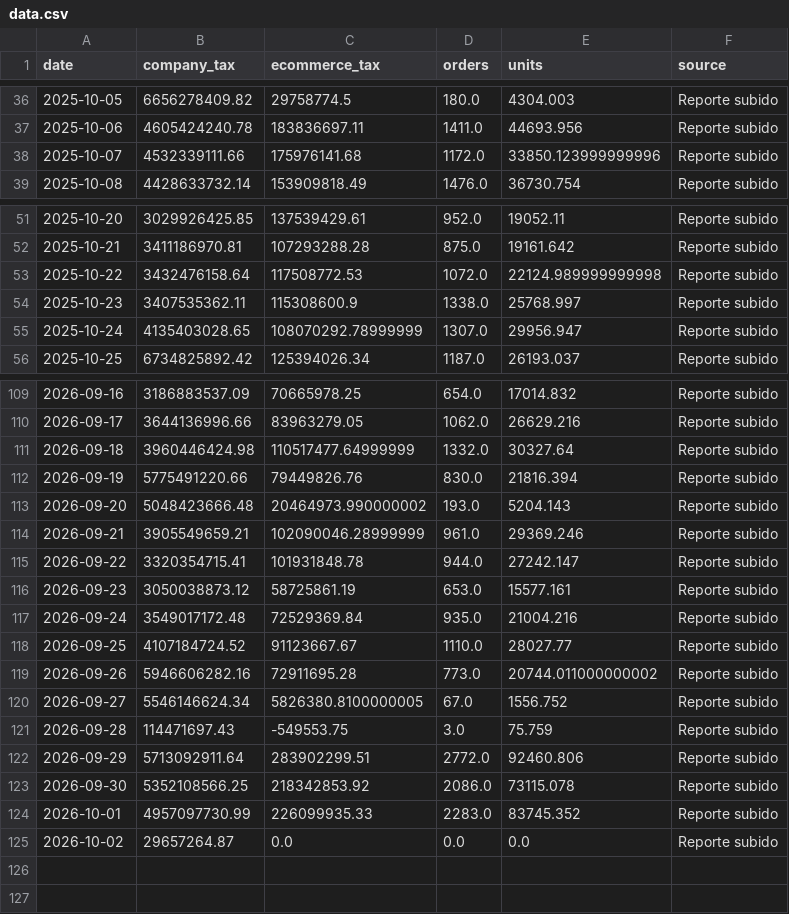
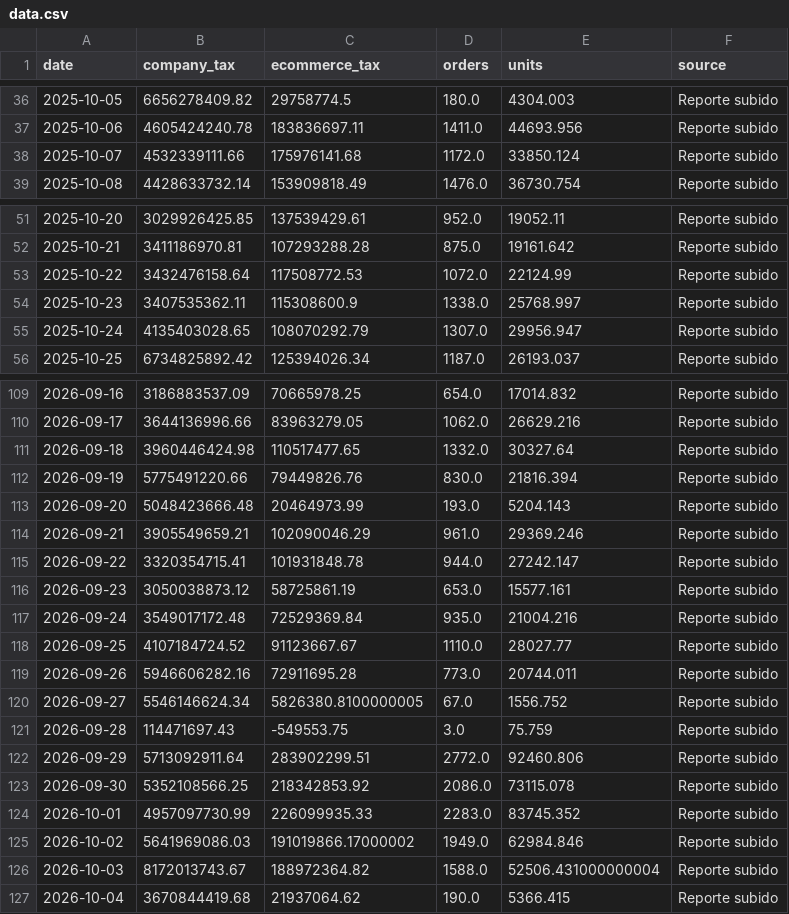
Before and after one commit to 2026-Masonline/masonline-dashboard, a CSV file: data.csv, drawn as a sheet; only a part is shown, gaps mark what is left out; the diff covers the shown part only.

Commit message:
Actualizar datos ecommerce - Mes en curso

```diff
--- a/data.csv
+++ b/data.csv
@@ -37,3 +37,3 @@ date,company_tax,ecommerce_tax,orders,units,source
 2025-10-06,4605424240.78,183836697.11,1411.0,44693.956,Reporte subido
-2025-10-07,4532339111.66,175976141.68,1172.0,33850.123999999996,Reporte subido
+2025-10-07,4532339111.66,175976141.68,1172.0,33850.124,Reporte subido
 2025-10-08,4428633732.14,153909818.49,1476.0,36730.754,Reporte subido
@@ -52,5 +52,5 @@ date,company_tax,ecommerce_tax,orders,units,source
 2025-10-21,3411186970.81,107293288.28,875.0,19161.642,Reporte subido
-2025-10-22,3432476158.64,117508772.53,1072.0,22124.989999999998,Reporte subido
+2025-10-22,3432476158.64,117508772.53,1072.0,22124.99,Reporte subido
 2025-10-23,3407535362.11,115308600.9,1338.0,25768.997,Reporte subido
-2025-10-24,4135403028.65,108070292.78999999,1307.0,29956.947,Reporte subido
+2025-10-24,4135403028.65,108070292.79,1307.0,29956.947,Reporte subido
 2025-10-25,6734825892.42,125394026.34,1187.0,26193.037,Reporte subido
@@ -110,6 +110,6 @@ date,company_tax,ecommerce_tax,orders,units,source
 2026-09-17,3644136996.66,83963279.05,1062.0,26629.216,Reporte subido
-2026-09-18,3960446424.98,110517477.64999999,1332.0,30327.64,Reporte subido
+2026-09-18,3960446424.98,110517477.65,1332.0,30327.64,Reporte subido
 2026-09-19,5775491220.66,79449826.76,830.0,21816.394,Reporte subido
-2026-09-20,5048423666.48,20464973.990000002,193.0,5204.143,Reporte subido
-2026-09-21,3905549659.21,102090046.28999999,961.0,29369.246,Reporte subido
+2026-09-20,5048423666.48,20464973.99,193.0,5204.143,Reporte subido
+2026-09-21,3905549659.21,102090046.29,961.0,29369.246,Reporte subido
 2026-09-22,3320354715.41,101931848.78,944.0,27242.147,Reporte subido
@@ -118,3 +118,3 @@ date,company_tax,ecommerce_tax,orders,units,source
 2026-09-25,4107184724.52,91123667.67,1110.0,28027.77,Reporte subido
-2026-09-26,5946606282.16,72911695.28,773.0,20744.011000000002,Reporte subido
+2026-09-26,5946606282.16,72911695.28,773.0,20744.011,Reporte subido
 2026-09-27,5546146624.34,5826380.8100000005,67.0,1556.752,Reporte subido
@@ -124,2 +124,4 @@ date,company_tax,ecommerce_tax,orders,units,source
 2026-10-01,4957097730.99,226099935.33,2283.0,83745.352,Reporte subido
-2026-10-02,29657264.87,0.0,0.0,0.0,Reporte subido
+2026-10-02,5641969086.03,191019866.17000002,1949.0,62984.846,Reporte subido
+2026-10-03,8172013743.67,188972364.82,1588.0,52506.431000000004,Reporte subido
+2026-10-04,3670844419.68,21937064.62,190.0,5366.415,Reporte subido
```
Also changed, not shown: 1 edited cell elsewhere in this file.
